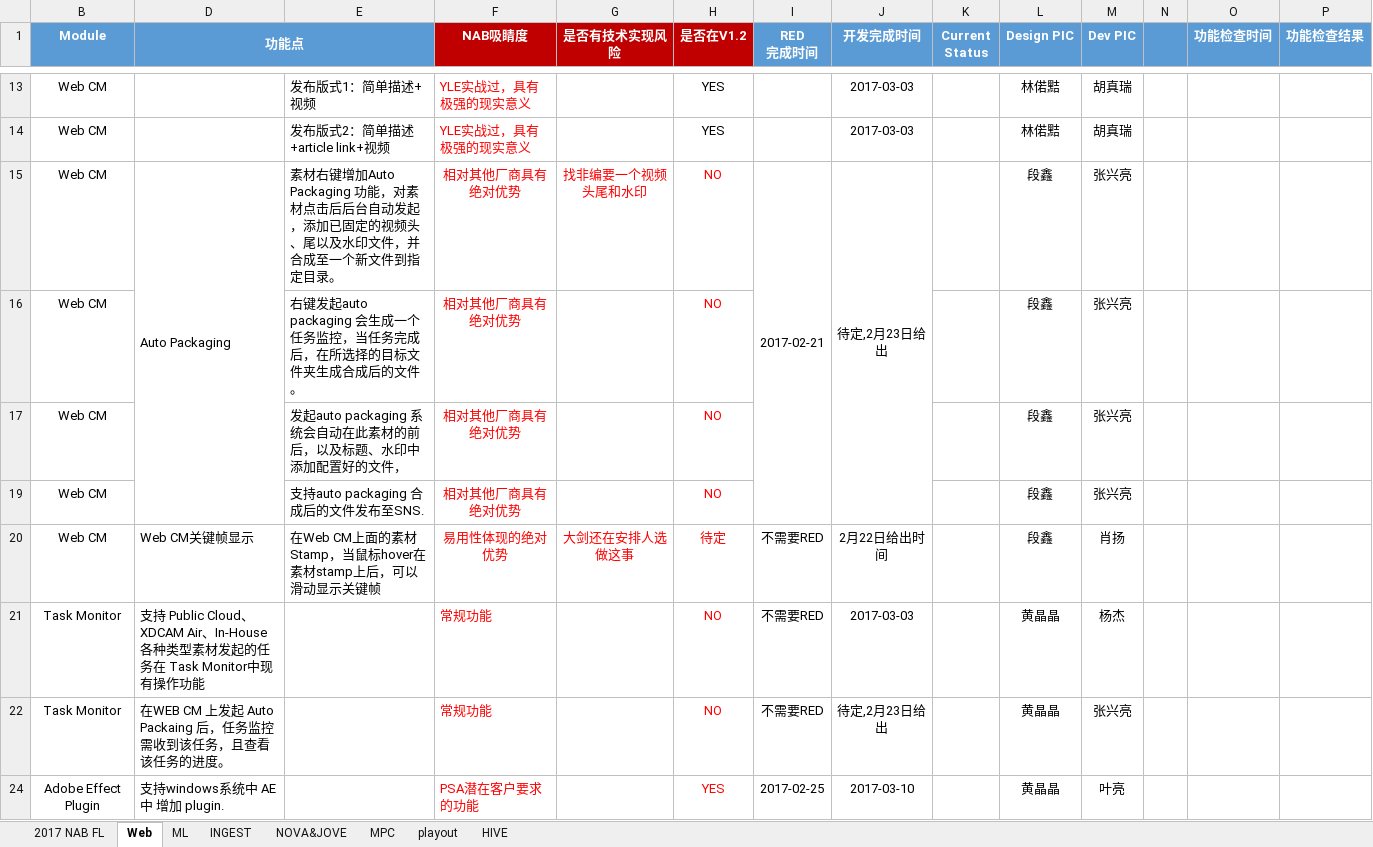
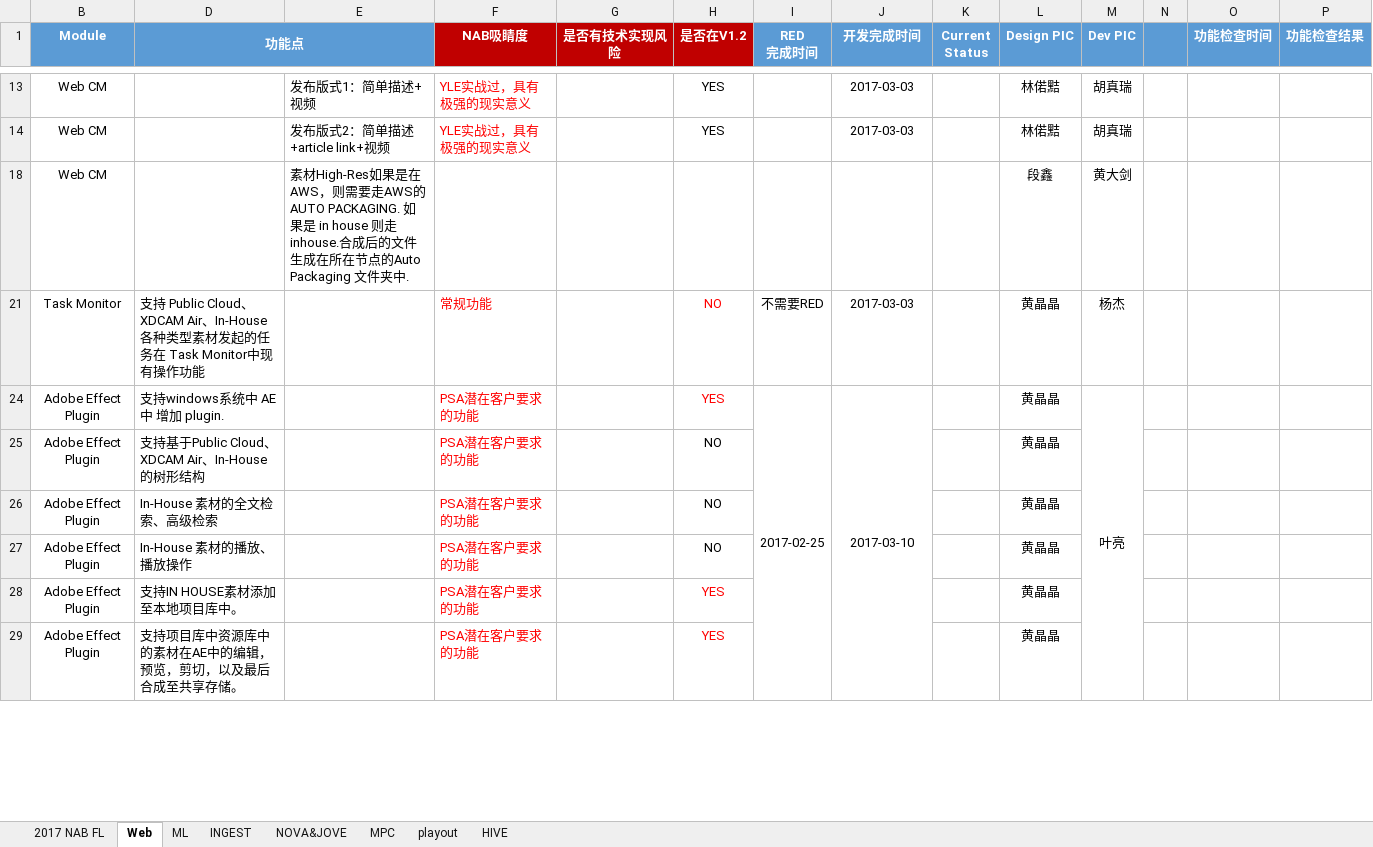
Before and after one commit to xhu218/HelloWorld, an Excel workbook: MyCProgram/近期工作/NAB/NAB 2017 FL-0222-DEV.XLSX, sheet Web, drawn as a sheet; only a part is shown, gaps mark what is left out; values as stored, in another font and other column widths than the file's, no borders; removed rows and columns are numbered as before the commit, all else as after; rows hold the shown columns only; the diff covers the shown part only; the diff names each change by its address in the sheet, - before the commit and + after, or states it on an @@ line.

```diff
--- a/MyCProgram/近期工作/NAB/NAB 2017 FL-0222-DEV.XLSX (sheet Web)
+++ b/MyCProgram/近期工作/NAB/NAB 2017 FL-0222-DEV.XLSX (sheet Web)
@@ row 15 hidden: Web CM | Auto Packaging | 素材右键增加Auto Packaging 功能，对素材点击后后台自动发起，添加已固定的视频头、尾以及水印文件，并合成至一个新文件到指定目录。 | 相对其他厂商具有绝对优势 | 找非编要一个视频头尾和水印 | NO | 2017-02-21 | 待定,2月23日给出 |  | 段鑫 | 张兴亮 @@
@@ row 16 hidden: Web CM |  | 右键发起auto packaging 会生成一个任务监控，当任务完成后，在所选择的目标文件夹生成合成后的文件。 | 相对其他厂商具有绝对优势 |  | NO |  |  |  | 段鑫 | 张兴亮 @@
@@ row 17 hidden: Web CM |  | 发起auto packaging 系统会自动在此素材的前后，以及标题、水印中添加配置好的文件， | 相对其他厂商具有绝对优势 |  | NO |  |  |  | 段鑫 | 张兴亮 @@
-E18: 支持auto packaging 合成后的文件发布至SNS.
+E18: 素材High-Res如果是在AWS，则需要走AWS的AUTO PACKAGING. 如果是 in house 则走inhouse.合成后的文件生成在所在节点的Auto Packaging 文件夹中.
-F18 (NAB吸睛度): 相对其他厂商具有绝对优势
+F18 (NAB吸睛度): (empty)
-H18 (是否在V1.2): NO
+H18 (是否在V1.2): (empty)
-M18 (Dev PIC): 张兴亮
+M18 (Dev PIC): 黄大剑
@@ row 20 hidden: Web CM | Web CM关键帧显示 | 在Web CM上面的素材Stamp，当鼠标hover在素材stamp上后，可以滑动显示关键帧 | 易用性体现的绝对优势 | 大剑还在安排人选做这事 | 待定 | 不需要RED | 2月22日给出时间 |  | 段鑫 | 肖扬 @@
@@ row 22 hidden: Task Monitor | 在WEB CM 上发起 Auto Packaing 后，任务监控需收到该任务，且查看该任务的进度。 |  | 常规功能 |  | NO | 不需要RED | 待定,2月23日给出 |  | 黄晶晶 | 张兴亮 @@
+I24:I31 merged
+J24:J31 merged
+M24:M31 merged
@@ row 25 unhidden: Adobe Effect Plugin | 支持基于Public Cloud、XDCAM Air、In-House 的树形结构 |  | PSA潜在客户要求的功能 |  | NO |  |  |  | 黄晶晶 @@
@@ row 26 unhidden: Adobe Effect Plugin | In-House 素材的全文检索、高级检索 |  | PSA潜在客户要求的功能 |  | NO |  |  |  | 黄晶晶 @@
@@ row 27 unhidden: Adobe Effect Plugin | In-House 素材的播放、播放操作 |  | PSA潜在客户要求的功能 |  | NO |  |  |  | 黄晶晶 @@
@@ row 28 unhidden: Adobe Effect Plugin | 支持IN HOUSE素材添加至本地项目库中。 |  | PSA潜在客户要求的功能 |  | YES |  |  |  | 黄晶晶 @@
@@ row 29 unhidden: Adobe Effect Plugin | 支持项目库中资源库中的素材在AE中的编辑，预览，剪切，以及最后合成至共享存储。 |  | PSA潜在客户要求的功能 |  | YES |  |  |  | 黄晶晶 @@
```
Also changed, not shown: 19 hidden or unhidden rows and 4 edited cells elsewhere in this sheet, 1 other file.
